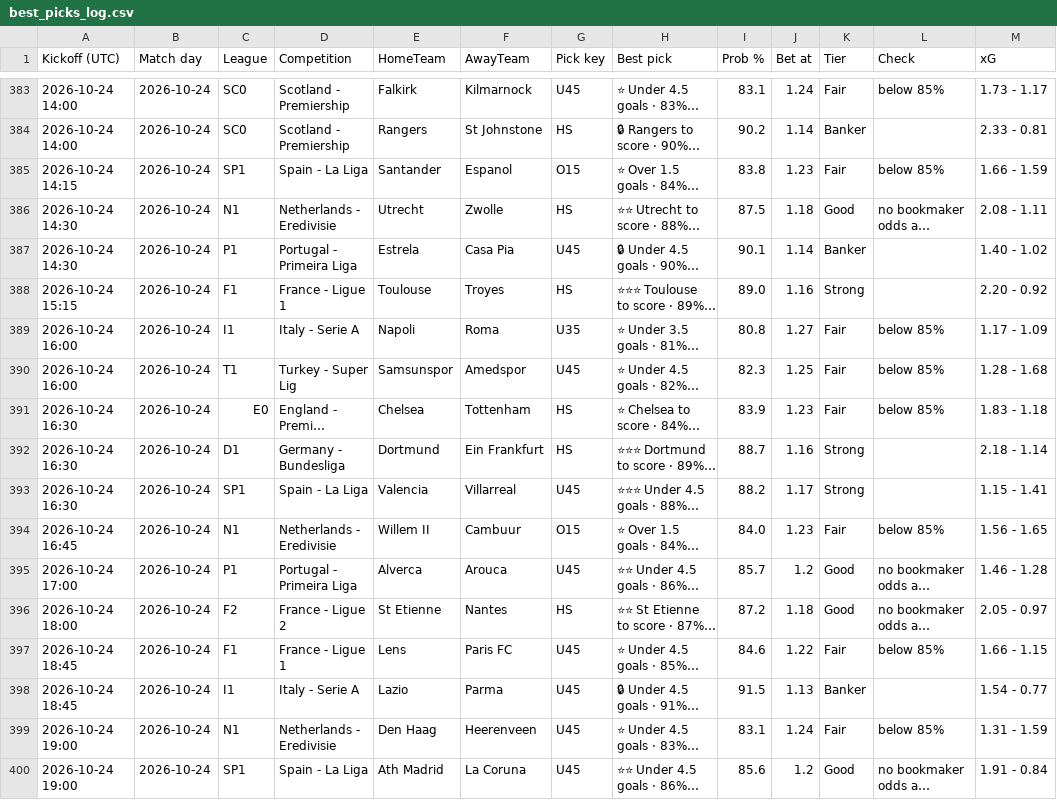
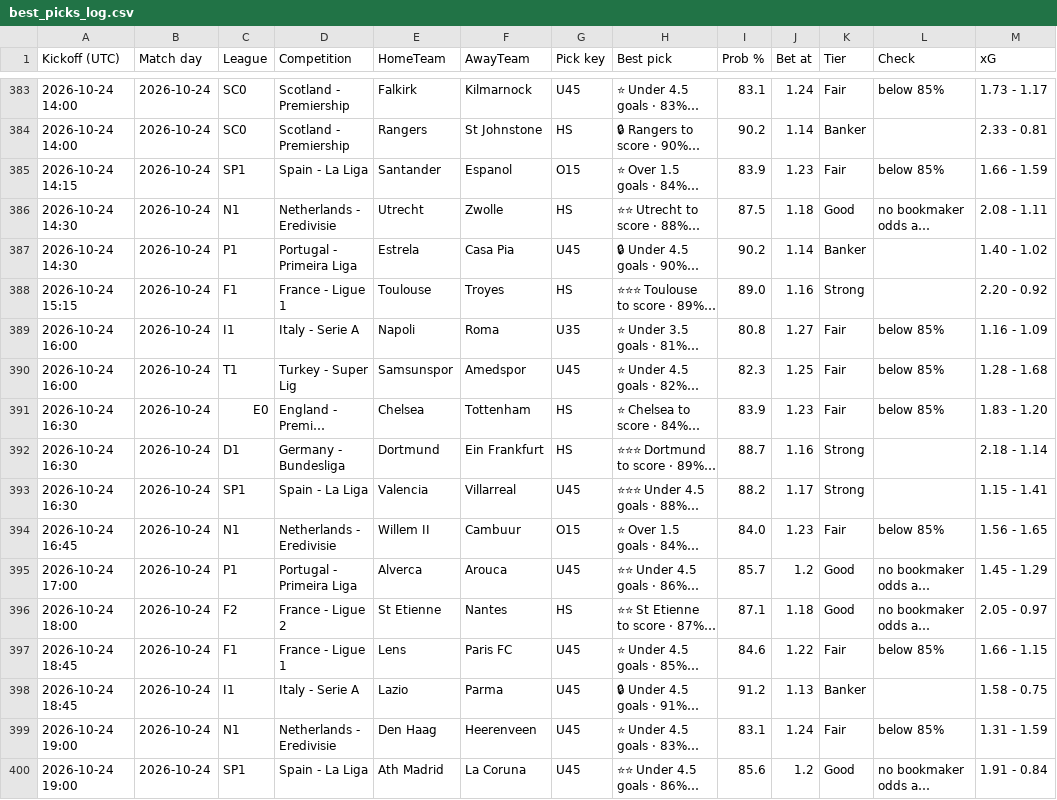
Before and after one commit to tambejasparh/epl-value-dashboard, a CSV file: best_picks_log.csv, drawn as a sheet; only a part is shown, gaps mark what is left out; long unchanged cells end in …; the diff covers the shown part only; the diff names each change by its address in the sheet, - before the commit and + after, or states it on an @@ line.

```diff
--- a/best_picks_log.csv
+++ b/best_picks_log.csv
-I385 (Prob %): 83.8
+I385 (Prob %): 83.9
-I387 (Prob %): 90.1
+I387 (Prob %): 90.2
-M389 (xG): 1.17 - 1.09
+M389 (xG): 1.16 - 1.09
-M391 (xG): 1.83 - 1.18
+M391 (xG): 1.83 - 1.20
-M395 (xG): 1.46 - 1.28
+M395 (xG): 1.45 - 1.29
-I396 (Prob %): 87.2
+I396 (Prob %): 87.1
-I398 (Prob %): 91.5
+I398 (Prob %): 91.2
-M398 (xG): 1.54 - 0.77
+M398 (xG): 1.58 - 0.75
```
Also changed, not shown: 3 added rows and 57 edited cells elsewhere in this file, data_snapshot/af_odds.csv, data_snapshot/results_E0.csv, 9 other files.
